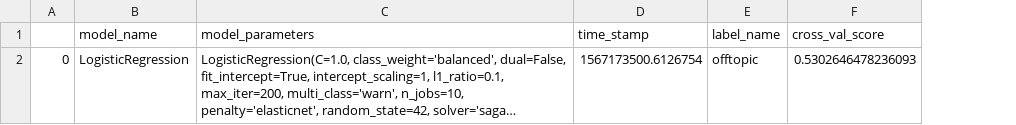
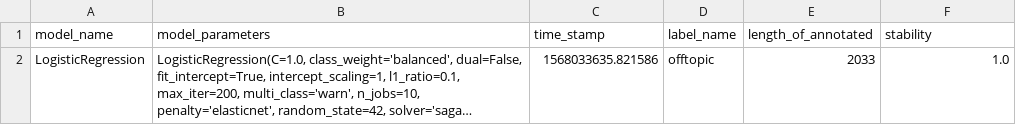
Before and after one commit to juananpe/forum40, a CSV file: classification-service/history.csv, drawn as a sheet; long unchanged cells end in …; removed rows and columns are numbered as before the commit, all else as after; the diff names each change by its address in the sheet, - before the commit and + after, or states it on an @@ line.

```diff
--- a/classification-service/history.csv
+++ b/classification-service/history.csv
-column A, row 2: 0
+column E (length_of_annotated), row 2: 2033
-F1: cross_val_score
+F1: stability
-C2 (time_stamp): 1567173500.6126754
+C2 (time_stamp): 1568033635.821586
-F2 (stability): 0.5302646478236093
+F2 (stability): 1.0
```
Also changed, not shown: 10 other files.
